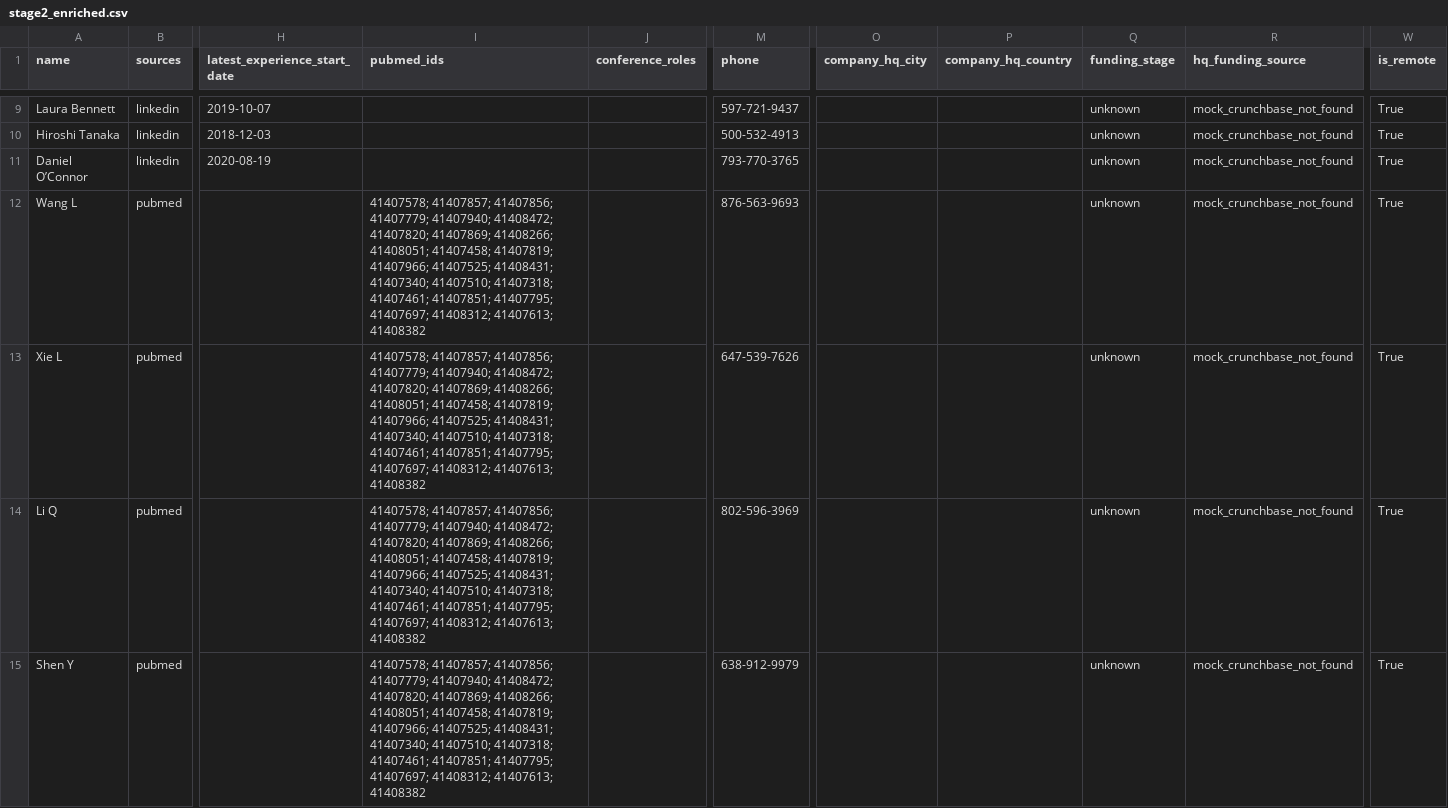
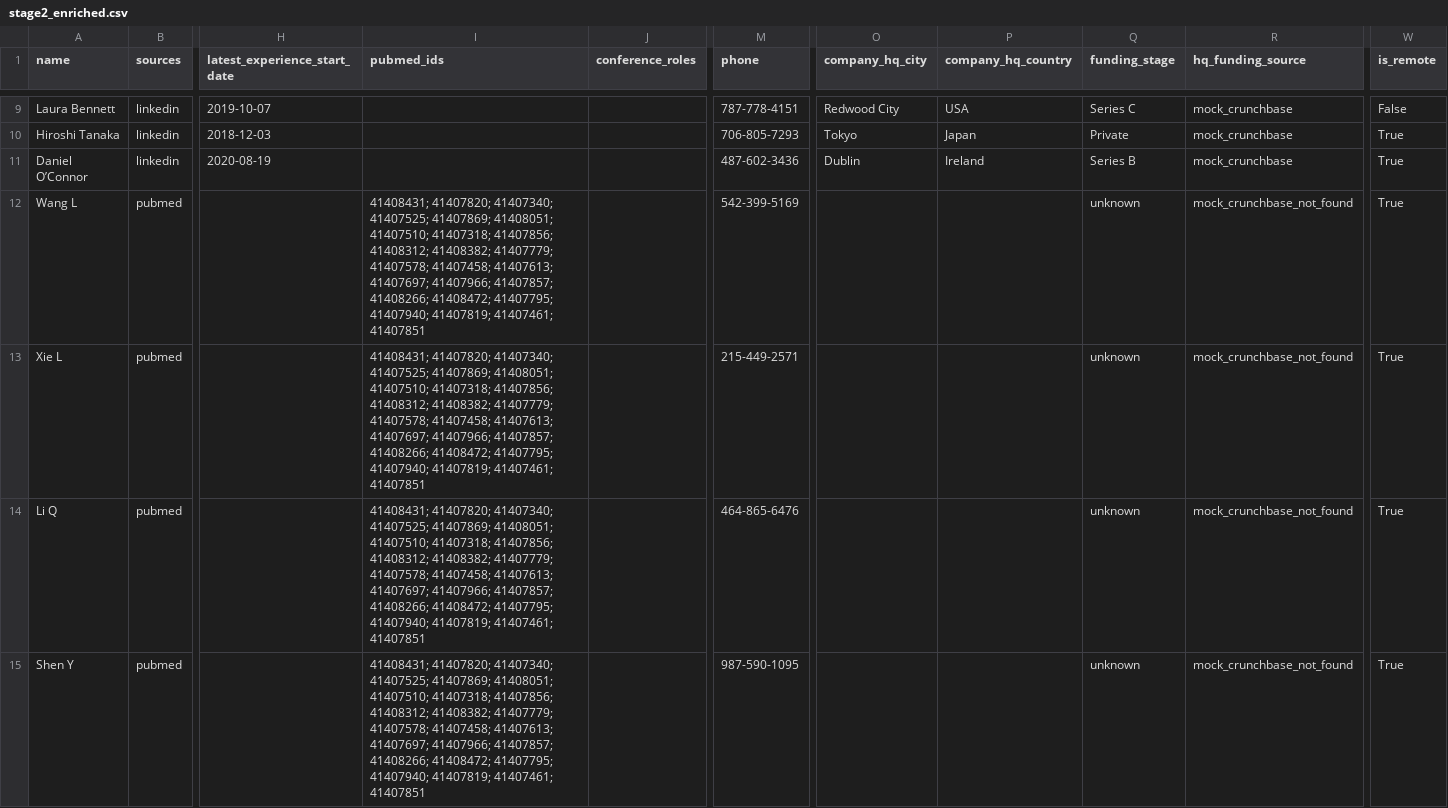
Before and after one commit to ratul-d/Business-Development-Intelligence-System, a CSV file: src/data/output/stage2_enriched.csv, drawn as a sheet; only a part is shown, gaps mark what is left out; the diff covers the shown part only; the diff names each change by its address in the sheet, - before the commit and + after, or states it on an @@ line.

```diff
--- a/src/data/output/stage2_enriched.csv
+++ b/src/data/output/stage2_enriched.csv
-M9 (phone): 597-721-9437
+M9 (phone): 787-778-4151
-O9 (company_hq_city): (empty)
+O9 (company_hq_city): Redwood City
-P9 (company_hq_country): (empty)
+P9 (company_hq_country): USA
-Q9 (funding_stage): unknown
+Q9 (funding_stage): Series C
-R9:R11 (hq_funding_source): mock_crunchbase_not_found
+R9:R11 (hq_funding_source): mock_crunchbase
-W9 (is_remote): True
+W9 (is_remote): False
-M10 (phone): 500-532-4913
+M10 (phone): 706-805-7293
-O10 (company_hq_city): (empty)
+O10 (company_hq_city): Tokyo
-P10 (company_hq_country): (empty)
+P10 (company_hq_country): Japan
-Q10 (funding_stage): unknown
+Q10 (funding_stage): Private
-M11 (phone): 793-770-3765
+M11 (phone): 487-602-3436
-O11 (company_hq_city): (empty)
+O11 (company_hq_city): Dublin
-P11 (company_hq_country): (empty)
+P11 (company_hq_country): Ireland
-Q11 (funding_stage): unknown
+Q11 (funding_stage): Series B
-I12:I15 (pubmed_ids): 41407578; 41407857; 41407856; 41407779; 41407940; 41408472; 41407820; 41407869; 41408266; 41408051; 41407458; 41407819; 41407966; 41407525; 41408431; 41407340; 41407510; 41407318; 41407461; 41407851; 41407795; 41407697; 41408312; 41407613; 41408382
+I12:I15 (pubmed_ids): 41408431; 41407820; 41407340; 41407525; 41407869; 41408051; 41407510; 41407318; 41407856; 41408312; 41408382; 41407779; 41407578; 41407458; 41407613; 41407697; 41407966; 41407857; 41408266; 41408472; 41407795; 41407940; 41407819; 41407461; 41407851
-M12 (phone): 876-563-9693
+M12 (phone): 542-399-5169
-M13 (phone): 647-539-7626
+M13 (phone): 215-449-2571
-M14 (phone): 802-596-3969
+M14 (phone): 464-865-6476
-M15 (phone): 638-912-9979
+M15 (phone): 987-590-1095
```
Also changed, not shown: 47 edited cells elsewhere in this file, src/data/output/stage1_candidates.csv, src/data/output/stage3_ranked_leads.csv.
